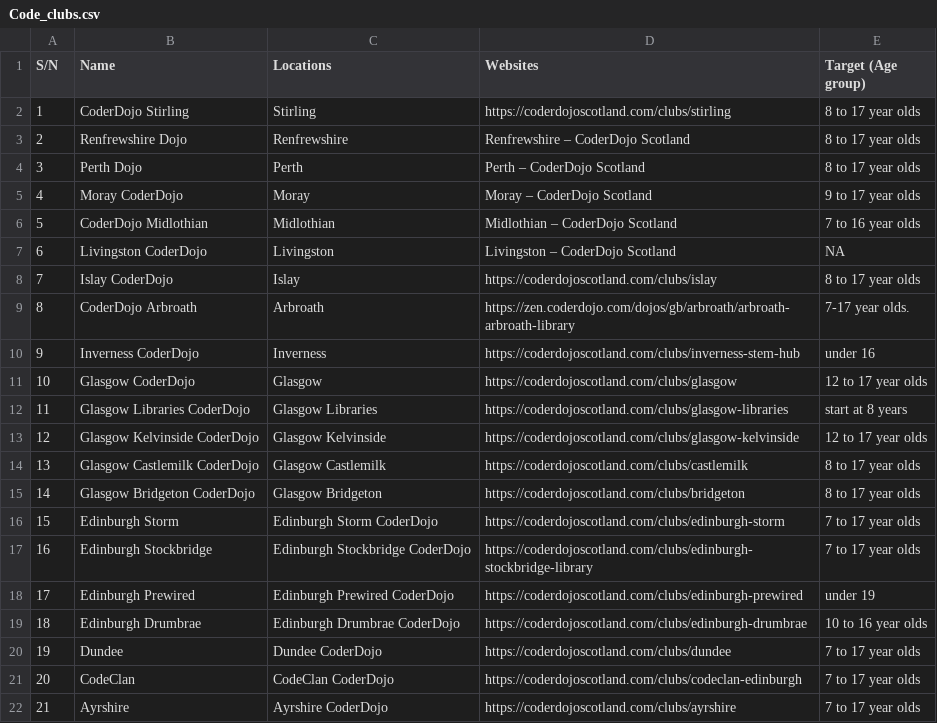
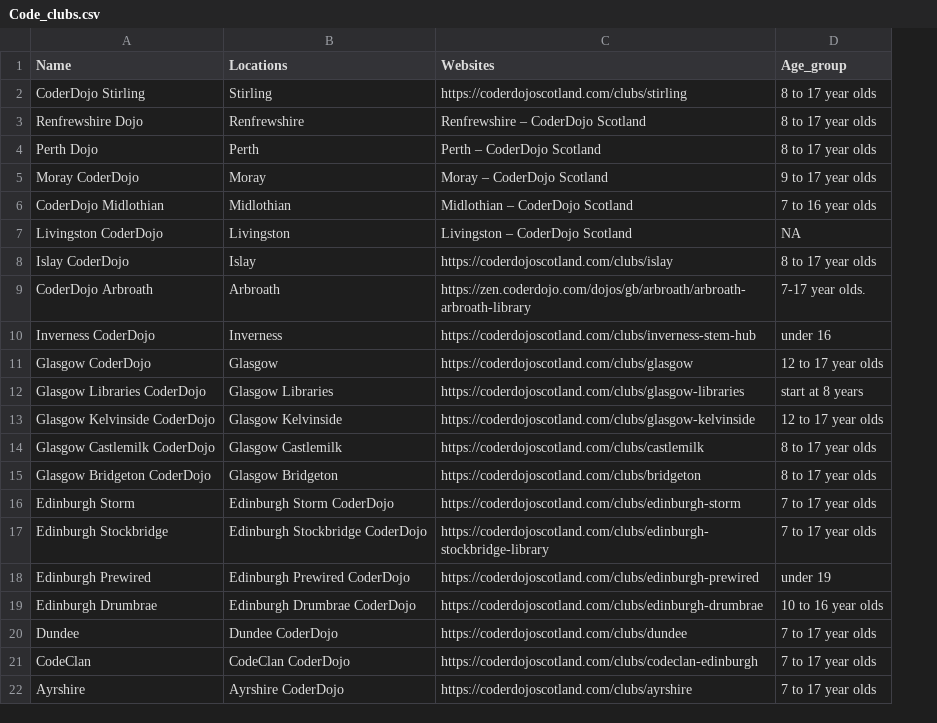
Before and after one commit to CodeTheCity/CTC27_CodeMaps, a CSV file: Data/Code_clubs.csv, drawn as a sheet; removed rows and columns are numbered as before the commit, all else as after; the diff names each change by its address in the sheet, - before the commit and + after, or states it on an @@ line.

Commit message:
Update Code_clubs.csv

```diff
--- a/Data/Code_clubs.csv
+++ b/Data/Code_clubs.csv
-column A (S/N), rows 2-22: 1 | 2 | 3 | 4 | 5 | 6 | 7 | 8 | 9 | 10 | 11 | 12 | 13 | 14 | 15 | 16 | 17 | 18 | 19 | 20 | 21
-D1: Target (Age group)
+D1: Age_group
```
